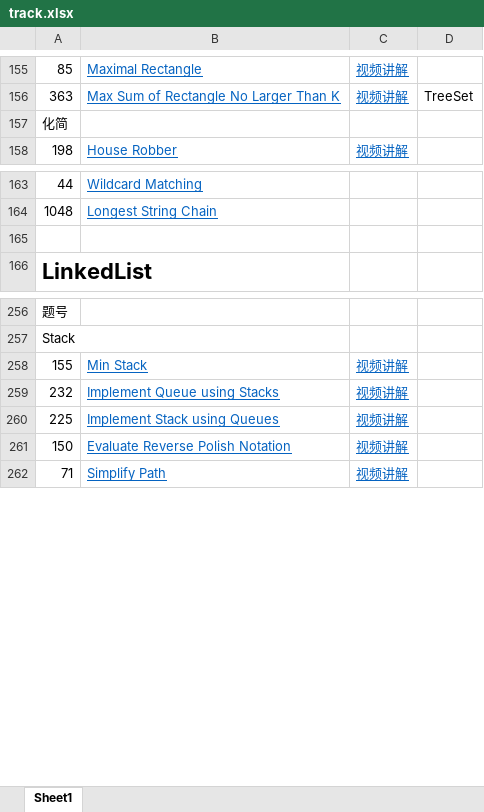
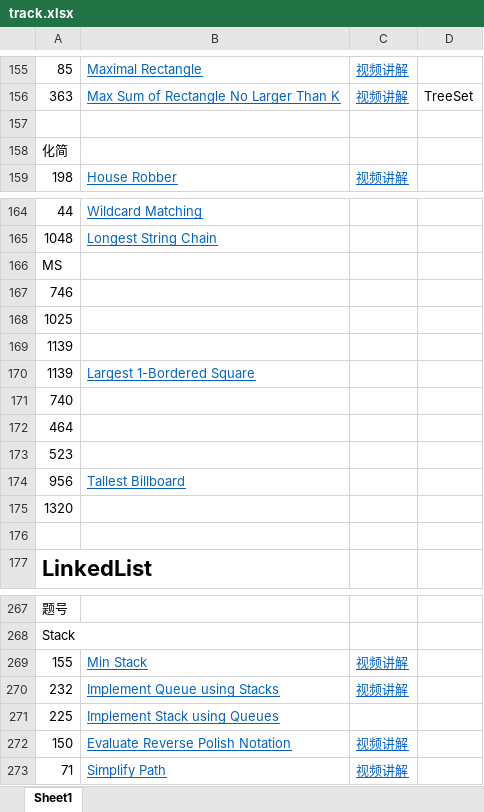
Before and after one commit to leslierere/leetcode_with_python, an Excel workbook: track.xlsx, sheet Sheet1, drawn as a sheet; only a part is shown, gaps mark what is left out; values as stored, in another font and other column widths than the file's, no borders; addresses are those after the commit; the diff covers the shown part only; the diff names each change by its address in the sheet, - before the commit and + after, or states it on an @@ line.

```diff
--- a/track.xlsx (sheet Sheet1)
+++ b/track.xlsx (sheet Sheet1)
+row 157: (empty)
+row 166: MS
+row 167: 746
+row 168: 1025
+row 169: 1139
+row 170: 1139 | Largest 1-Bordered Square
+row 171: 740
+row 172: 464
+row 173: 523
+row 174: 956 | Tallest Billboard
+row 175: 1320
-C271: 视频讲解
+C271: (empty)
```
Also changed, not shown: 22 added rows elsewhere in this sheet, 4 other files.
